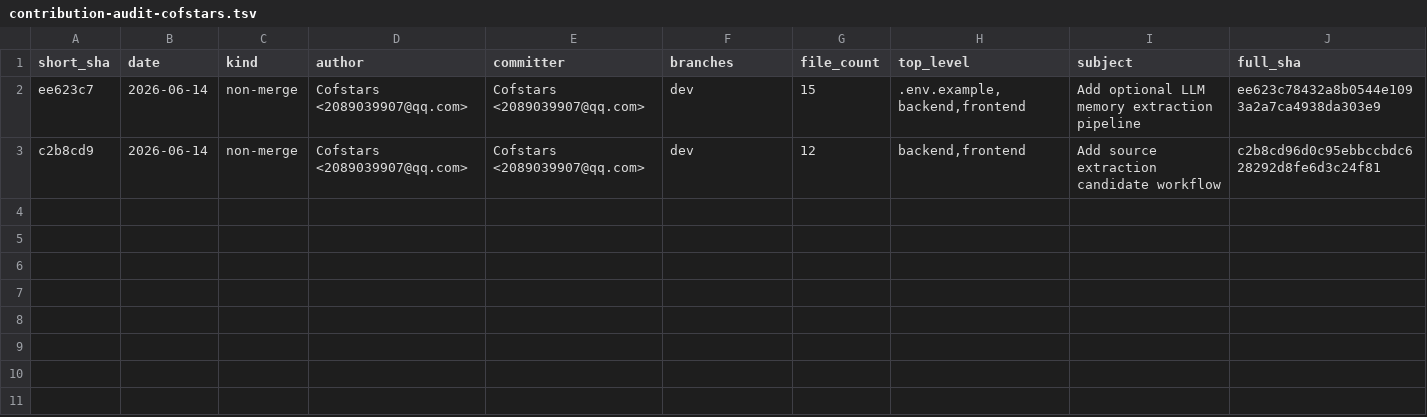
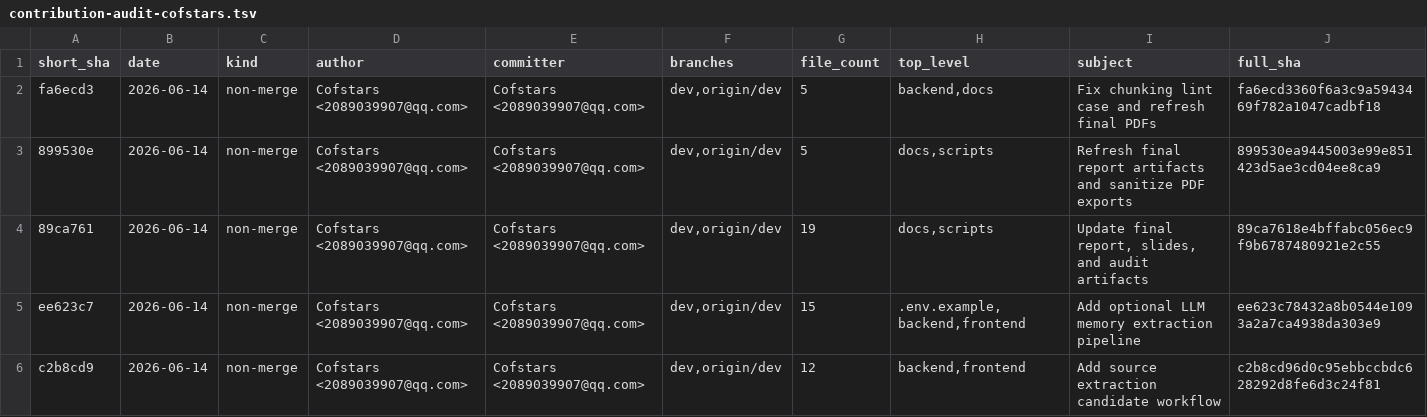
Before and after one commit to dzx0902/CS3321-MemoryBase, a TSV file: docs/contribution-audit-cofstars.tsv, drawn as a sheet.

Commit message:
docs: address codex review — clean gap residue, fix moved paths, refresh ledger
- retitle deliverable docs to delivery-oriented headings (drop 'Gap N —')
- fix literal paths pointing to docs/ that moved into docs/process/
- refresh contribution-ledger baseline: HEAD b038e1b, Cofstars 5 commits
  now on origin/dev (was stale '2 local commits'), regen Cofstars audit TSV
- drop 'Gap 4 evidence' watermark text from source SQL/test SVGs

```diff
--- a/docs/contribution-audit-cofstars.tsv
+++ b/docs/contribution-audit-cofstars.tsv
@@ -1,3 +1,6 @@
 short_sha	date	kind	author	committer	branches	file_count	top_level	subject	full_sha
-ee623c7	2026-06-14	non-merge	Cofstars <2089039907@qq.com>	Cofstars <2089039907@qq.com>	dev	15	.env.example,backend,frontend	Add optional LLM memory extraction pipeline	ee623c78432a8b0544e1093a2a7ca4938da303e9
-c2b8cd9	2026-06-14	non-merge	Cofstars <2089039907@qq.com>	Cofstars <2089039907@qq.com>	dev	12	backend,frontend	Add source extraction candidate workflow	c2b8cd96d0c95ebbccbdc628292d8fe6d3c24f81
+fa6ecd3	2026-06-14	non-merge	Cofstars <2089039907@qq.com>	Cofstars <2089039907@qq.com>	dev,origin/dev	5	backend,docs	Fix chunking lint case and refresh final PDFs	fa6ecd3360f6a3c9a5943469f782a1047cadbf18
+899530e	2026-06-14	non-merge	Cofstars <2089039907@qq.com>	Cofstars <2089039907@qq.com>	dev,origin/dev	5	docs,scripts	Refresh final report artifacts and sanitize PDF exports	899530ea9445003e99e851423d5ae3cd04ee8ca9
+89ca761	2026-06-14	non-merge	Cofstars <2089039907@qq.com>	Cofstars <2089039907@qq.com>	dev,origin/dev	19	docs,scripts	Update final report, slides, and audit artifacts	89ca7618e4bffabc056ec9f9b6787480921e2c55
+ee623c7	2026-06-14	non-merge	Cofstars <2089039907@qq.com>	Cofstars <2089039907@qq.com>	dev,origin/dev	15	.env.example,backend,frontend	Add optional LLM memory extraction pipeline	ee623c78432a8b0544e1093a2a7ca4938da303e9
+c2b8cd9	2026-06-14	non-merge	Cofstars <2089039907@qq.com>	Cofstars <2089039907@qq.com>	dev,origin/dev	12	backend,frontend	Add source extraction candidate workflow	c2b8cd96d0c95ebbccbdc628292d8fe6d3c24f81
```
Also changed, not shown: 12 other files.
